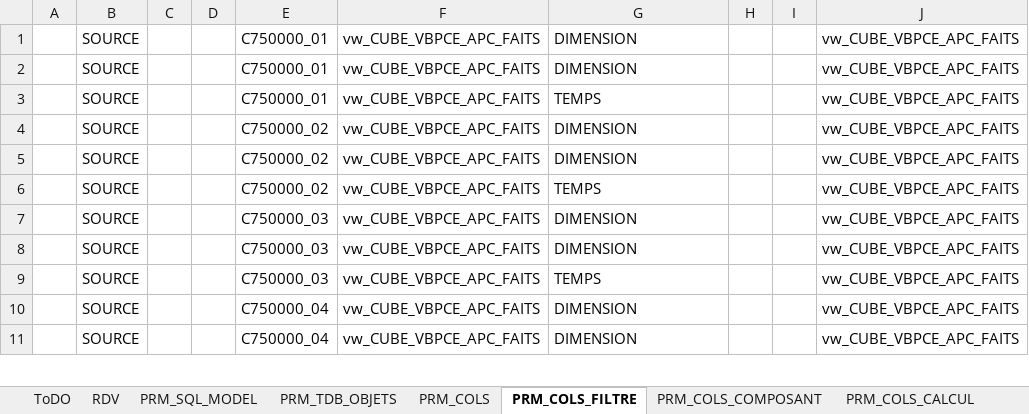
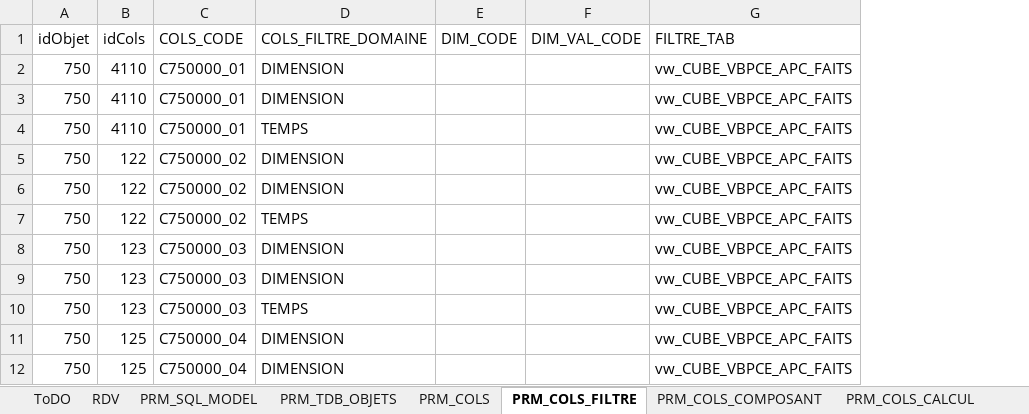
Before and after one commit to ilyasstop500/Mission, an Excel workbook: 00_gestion/Fiche_Suivi_RefSQL.xlsx, sheet PRM_COLS_FILTRE, drawn as a sheet; only a part is shown; values as stored, in another font and other column widths than the file's, no cell formats; removed rows and columns are numbered as before the commit, all else as after; rows hold the shown columns only; the diff covers the shown part only; the diff names each change by its address in the sheet, - before the commit and + after, or states it on an @@ line.

```diff
--- a/00_gestion/Fiche_Suivi_RefSQL.xlsx (sheet PRM_COLS_FILTRE)
+++ b/00_gestion/Fiche_Suivi_RefSQL.xlsx (sheet PRM_COLS_FILTRE)
-column A, empty
-column B, rows 1-11: all SOURCE
-column C, empty
-column D, empty
+column A, rows 2-12: all 750
+column B, rows 2-12: 4110 | 4110 | 4110 | 122 | 122 | 122 | 123 | 123 | 123 | 125 | 125
-column F, rows 1-11: all vw_CUBE_VBPCE_APC_FAITS
-column H, empty
-column I, empty
+column E, empty
+column F, empty
+row 1: idObjet | idCols | COLS_CODE | COLS_FILTRE_DOMAINE | DIM_CODE | DIM_VAL_CODE | FILTRE_TAB
```
Also changed, not shown: 80 added rows elsewhere in this sheet, sheet PRM_COLS, sheet PRM_COLS_COMPOSANT, sheet PRM_ROWS, sheet PRM_TDB_OBJETS, sheet PRM_COLS_CALCUL, sheet ToDO, other sheet tabs, cell formats, 26 other files.
